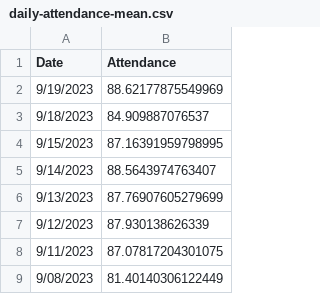
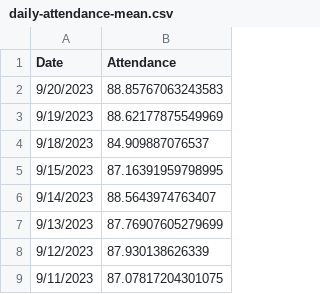
Before and after one commit to couchand/nyc-doe-covid-interventions, a CSV file: csv/daily-attendance-mean.csv, drawn as a sheet; only a part is shown; the shorter side is filled out with more unchanged rows; the diff names each change by its address in the sheet, - before the commit and + after, or states it on an @@ line.

```diff
--- a/csv/daily-attendance-mean.csv
+++ b/csv/daily-attendance-mean.csv
+row 2: 9/20/2023 | 88.85767063243583
```
